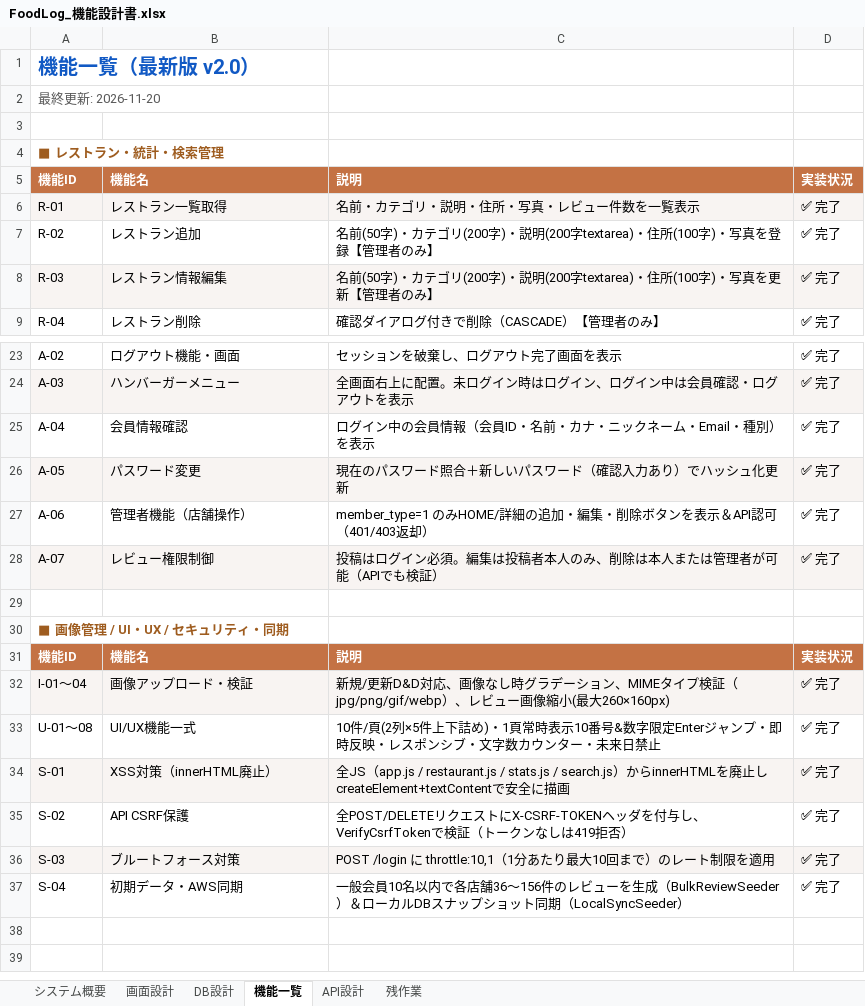
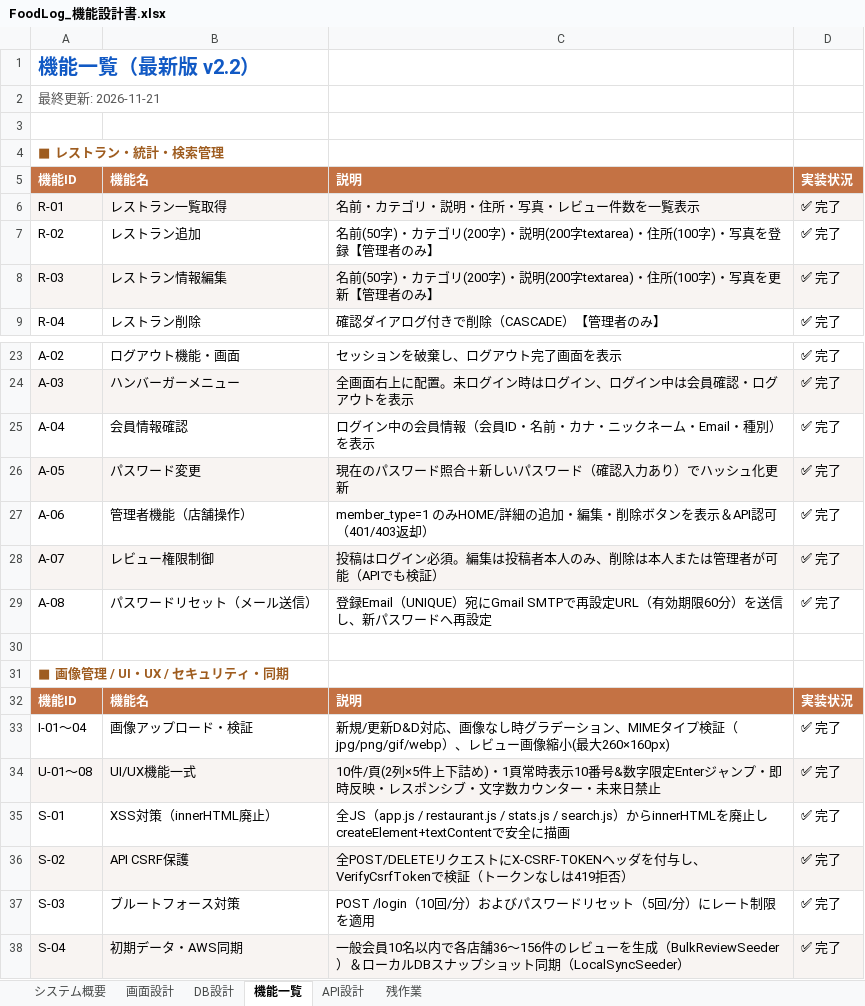
Before and after one commit to Anwaiii/foodlog, an Excel workbook: docs/FoodLog_機能設計書.xlsx, sheet 機能一覧, drawn as a sheet; only a part is shown, gaps mark what is left out; values as stored, in another font and other column widths than the file's, no borders; addresses are those after the commit; the diff names each change by its address in the sheet, - before the commit and + after, or states it on an @@ line.

Commit message:
feat: add password reset flow via Gmail SMTP, ensure unique email index, and update design spec

```diff
--- a/docs/FoodLog_機能設計書.xlsx (sheet 機能一覧)
+++ b/docs/FoodLog_機能設計書.xlsx (sheet 機能一覧)
-A1: 機能一覧（最新版 v2.0）
+A1: 機能一覧（最新版 v2.2）
-A2: 最終更新: 2026-11-20
+A2: 最終更新: 2026-11-21
+row 29: A-08 | パスワードリセット（メール送信） | 登録Email（UNIQUE）宛にGmail SMTPで再設定URL（有効期限60分）を送信し、新パスワードへ再設定 | ✅ 完了
-A33:D33 fill: #F8F4F2
+A33:D33 fill: none
-A34:D34 fill: none
+A34:D34 fill: #F8F4F2
-A35:D35 fill: #F8F4F2
+A35:D35 fill: none
-A36:D36 fill: none
+A36:D36 fill: #F8F4F2
-A37:D37 fill: #F8F4F2
+A37:D37 fill: none
-C37: POST /login に throttle:10,1（1分あたり最大10回まで）のレート制…
+C37: POST /login（10回/分）およびパスワードリセット（5回/分）にレート制…
-A38:D38 fill: none
+A38:D38 fill: #F8F4F2
```
Also changed, not shown: sheet API設計, sheet DB設計, sheet 画面設計, 9 other files.
